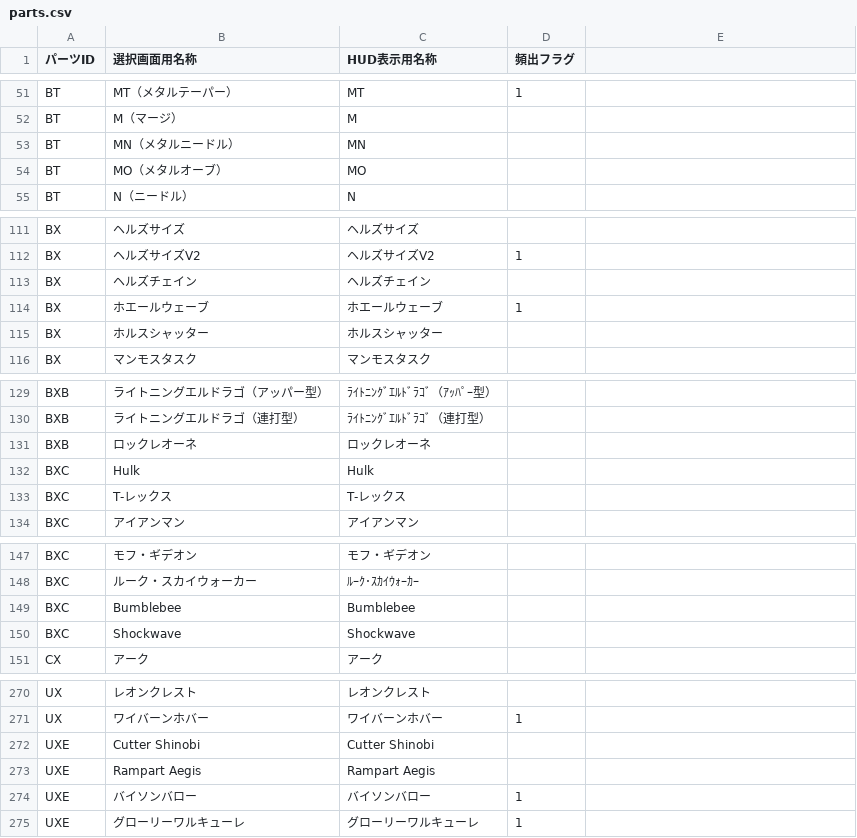
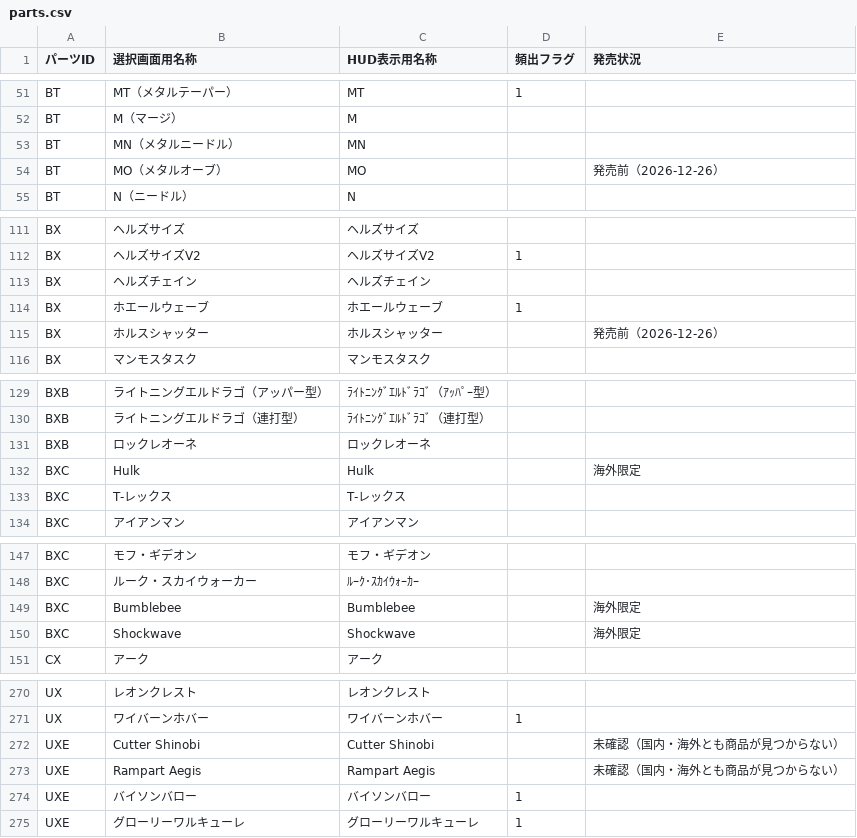
Before and after one commit to kamenacebeyblade/kamen-a-rules, a CSV file: refs/parts.csv, drawn as a sheet; only a part is shown, gaps mark what is left out; the diff covers the shown part only.

```diff
--- a/refs/parts.csv
+++ b/refs/parts.csv
@@ -1 +1 @@
-パーツID,選択画面用名称,HUD表示用名称,頻出フラグ
+パーツID,選択画面用名称,HUD表示用名称,頻出フラグ,発売状況
@@ -54 +54 @@ BT,MN（メタルニードル）,MN,
-BT,MO（メタルオーブ）,MO,
+BT,MO（メタルオーブ）,MO,,発売前（2026-12-26）
@@ -115 +115 @@ BX,ホエールウェーブ,ホエールウェーブ,1
-BX,ホルスシャッター,ホルスシャッター,
+BX,ホルスシャッター,ホルスシャッター,,発売前（2026-12-26）
@@ -132 +132 @@ BXB,ロックレオーネ,ロックレオーネ,
-BXC,Hulk,Hulk,
+BXC,Hulk,Hulk,,海外限定
@@ -149,2 +149,2 @@ BXC,ルーク・スカイウォーカー,ﾙｰｸ･ｽｶｲｳｫｰｶｰ,
-BXC,Bumblebee,Bumblebee,
-BXC,Shockwave,Shockwave,
+BXC,Bumblebee,Bumblebee,,海外限定
+BXC,Shockwave,Shockwave,,海外限定
@@ -272,2 +272,2 @@ UX,ワイバーンホバー,ワイバーンホバー,1
-UXE,Cutter Shinobi,Cutter Shinobi,
-UXE,Rampart Aegis,Rampart Aegis,
+UXE,Cutter Shinobi,Cutter Shinobi,,未確認（国内・海外とも商品が見つからない）
+UXE,Rampart Aegis,Rampart Aegis,,未確認（国内・海外とも商品が見つからない）
```
Also changed, not shown: 3 edited cells elsewhere in this file, 1 other file.
